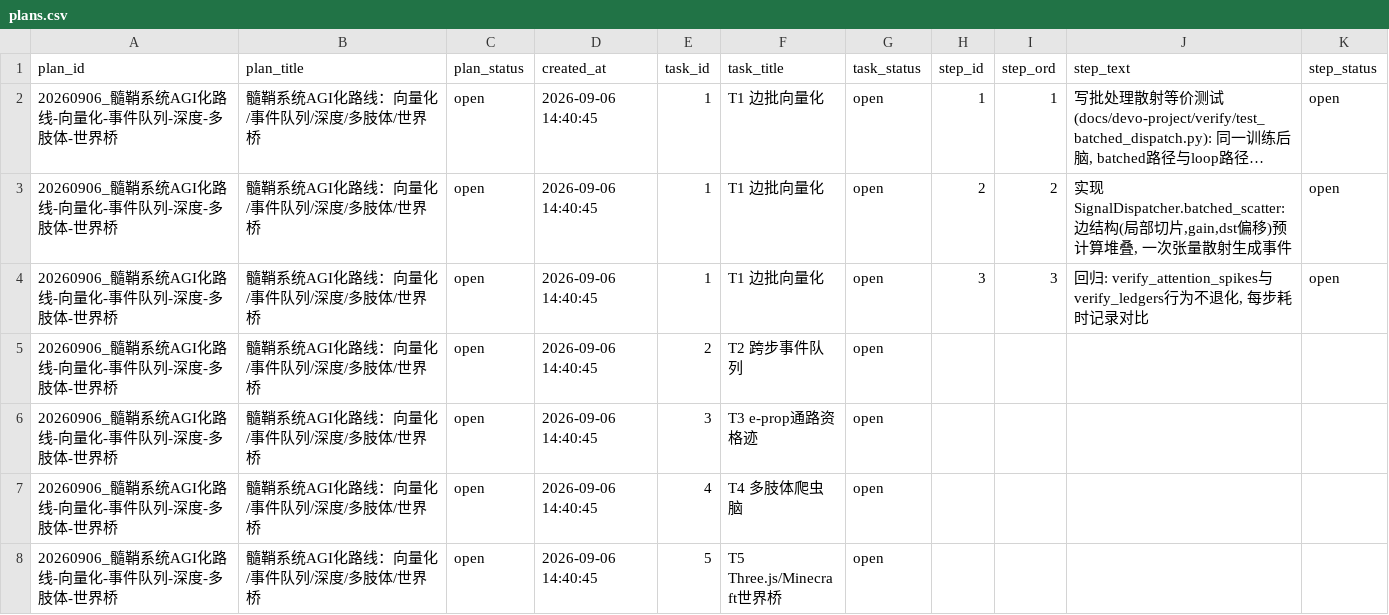
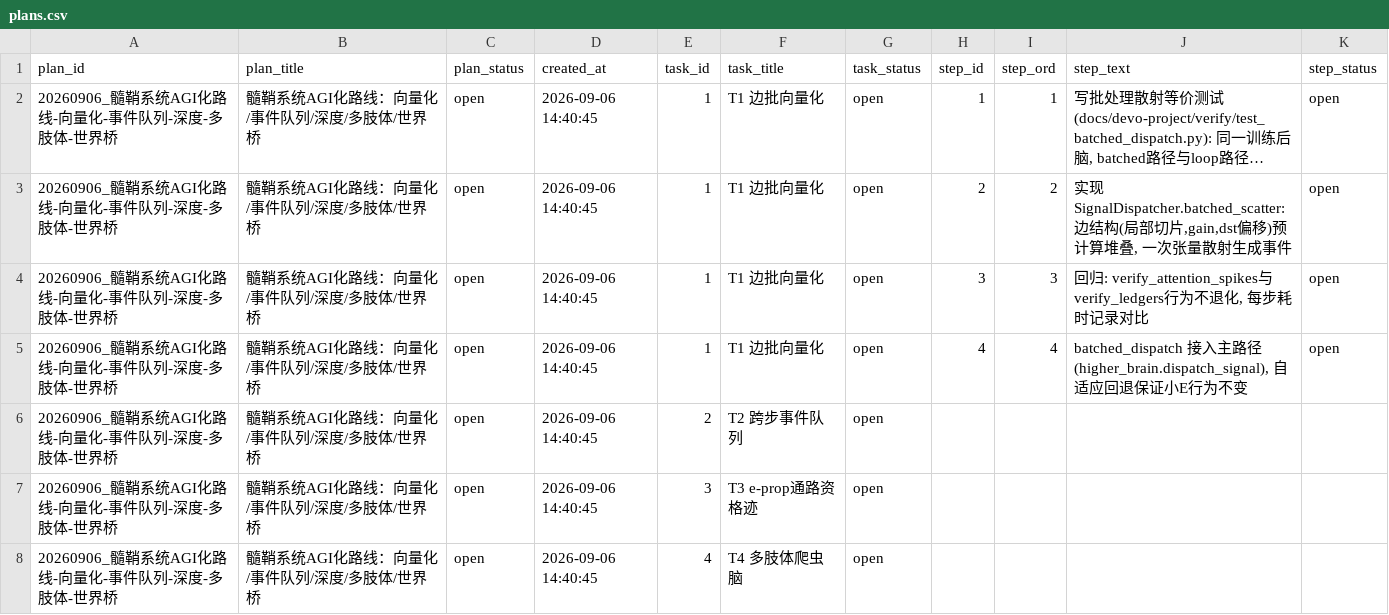
Before and after one commit to chronoload/SDDM-garbage, a CSV file: plans.csv, drawn as a sheet; only a part is shown; the shorter side is filled out with more unchanged rows; long unchanged cells end in …; the diff names each change by its address in the sheet, - before the commit and + after, or states it on an @@ line.

```diff
--- a/plans.csv
+++ b/plans.csv
+row 5: 20260906_髓鞘系统AGI化路线-向量化-事件队列-深度-多肢体-世界桥 | 髓鞘系统AGI化路线：向量化/事件队列/深度/多肢体/世界桥 | open | 2026-09-06 14:40:45 | 1 | T1 边批向量化 | open | 4 | 4 | batched_dispatch 接入主路径(higher_brain.dispatch_signal), 自适应回退保证小E行为不变 | open
```
Also changed, not shown: 8 other files.
